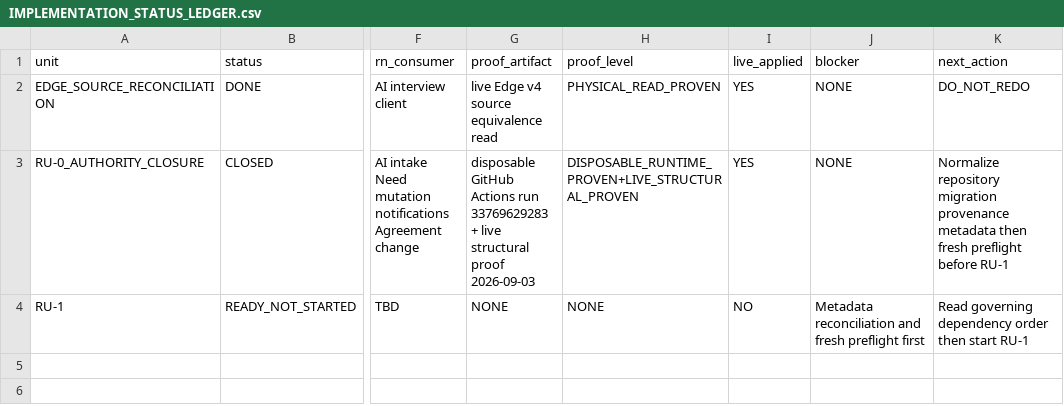
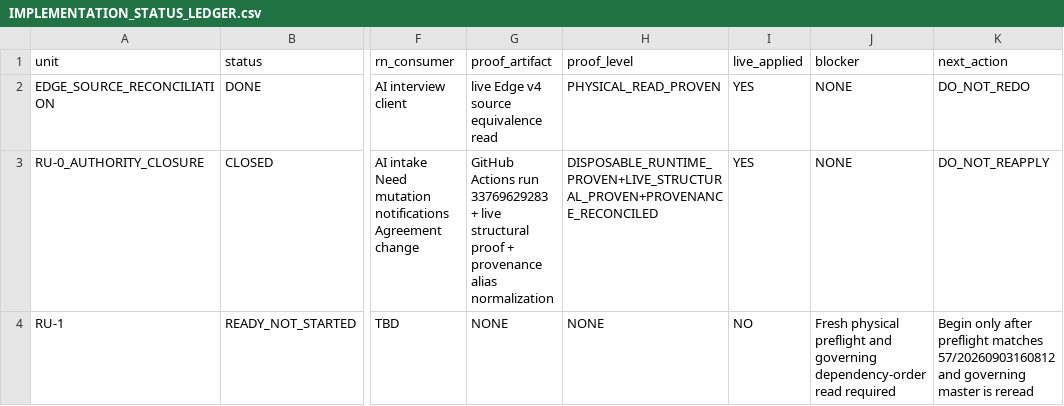
Before and after one commit to Uskoci1/USKOCI-CLEAN, a CSV file: docs/implementation/IMPLEMENTATION_STATUS_LEDGER.csv, drawn as a sheet; only a part is shown, gaps mark what is left out; the diff names each change by its address in the sheet, - before the commit and + after, or states it on an @@ line.

Commit message:
docs(db): reconcile RU-0 live migration provenance

```diff
--- a/docs/implementation/IMPLEMENTATION_STATUS_LEDGER.csv
+++ b/docs/implementation/IMPLEMENTATION_STATUS_LEDGER.csv
-G3 (proof_artifact): disposable GitHub Actions run 33769629283 + live structural proof 2026-09-03
+G3 (proof_artifact): GitHub Actions run 33769629283 + live structural proof + provenance alias normalization
-H3 (proof_level): DISPOSABLE_RUNTIME_PROVEN+LIVE_STRUCTURAL_PROVEN
+H3 (proof_level): DISPOSABLE_RUNTIME_PROVEN+LIVE_STRUCTURAL_PROVEN+PROVENANCE_RECONCILED
-K3 (next_action): Normalize repository migration provenance metadata then fresh preflight before RU-1
+K3 (next_action): DO_NOT_REAPPLY
-J4 (blocker): Metadata reconciliation and fresh preflight first
+J4 (blocker): Fresh physical preflight and governing dependency-order read required
-K4 (next_action): Read governing dependency order then start RU-1
+K4 (next_action): Begin only after preflight matches 57/20260903160812 and governing master is reread
```
Also changed, not shown: 5 other files.
